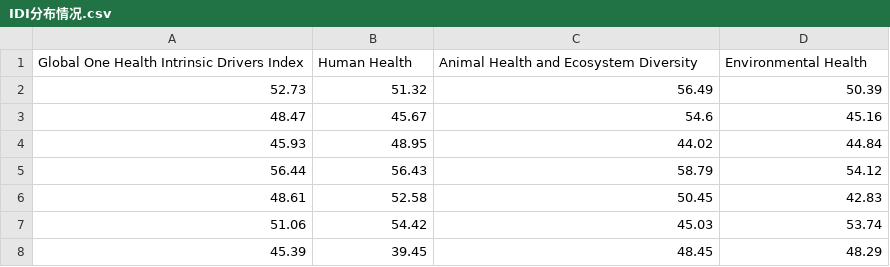
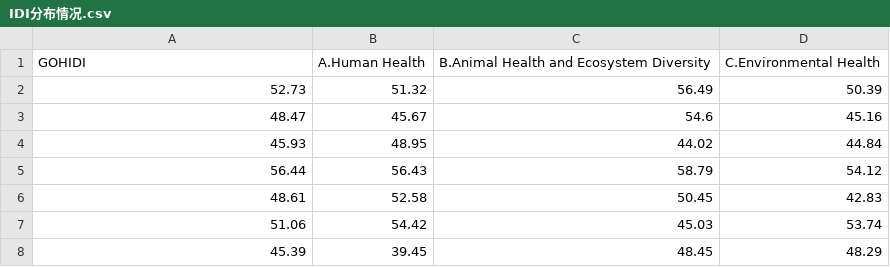
Before and after one commit to DayuGuo/G2-IDI, a CSV file: IDI分布情况.csv, drawn as a sheet; only a part is shown; removed rows and columns are numbered as before the commit, all else as after; the diff names each change by its address in the sheet, - before the commit and + after, or states it on an @@ line.

```diff
--- a/IDI分布情况.csv
+++ b/IDI分布情况.csv
-row 1: Global One Health Intrinsic Drivers Index | Human Health | Animal Health and Ecosystem Diversity | Environmental Health
+row 1: GOHIDI | A.Human Health | B.Animal Health and Ecosystem Diversity | C.Environmental Health
```
Also changed, not shown: 6 other files.
